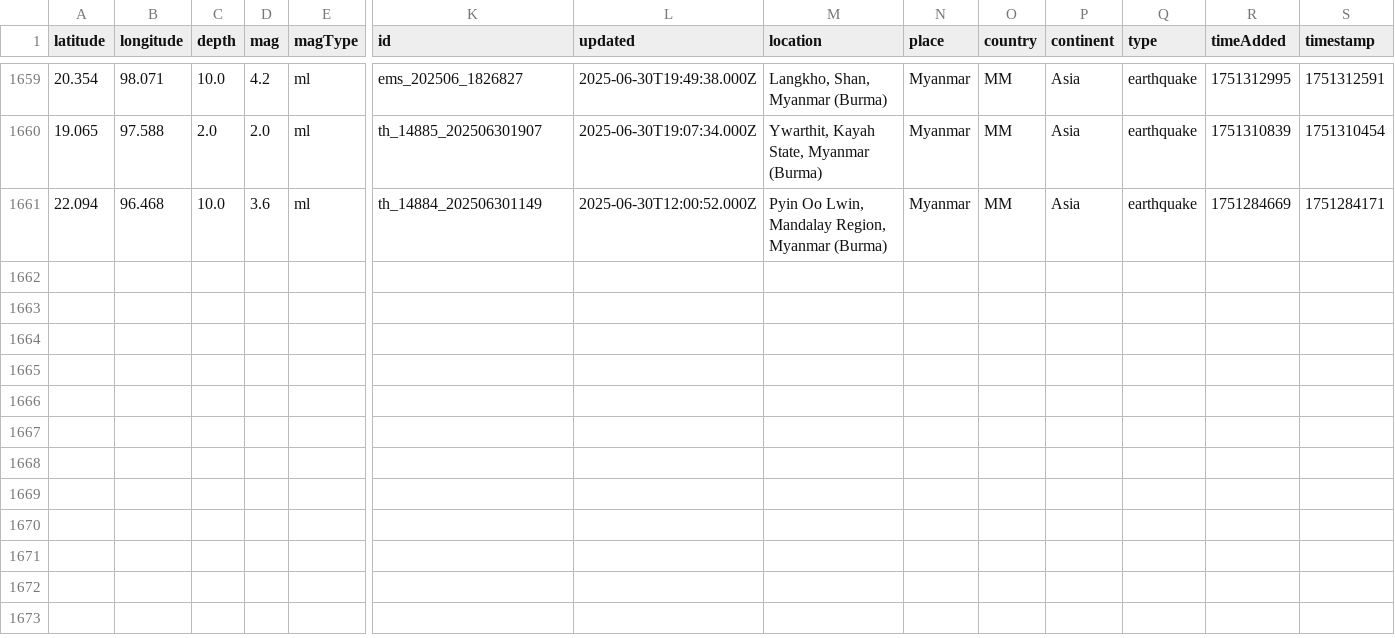
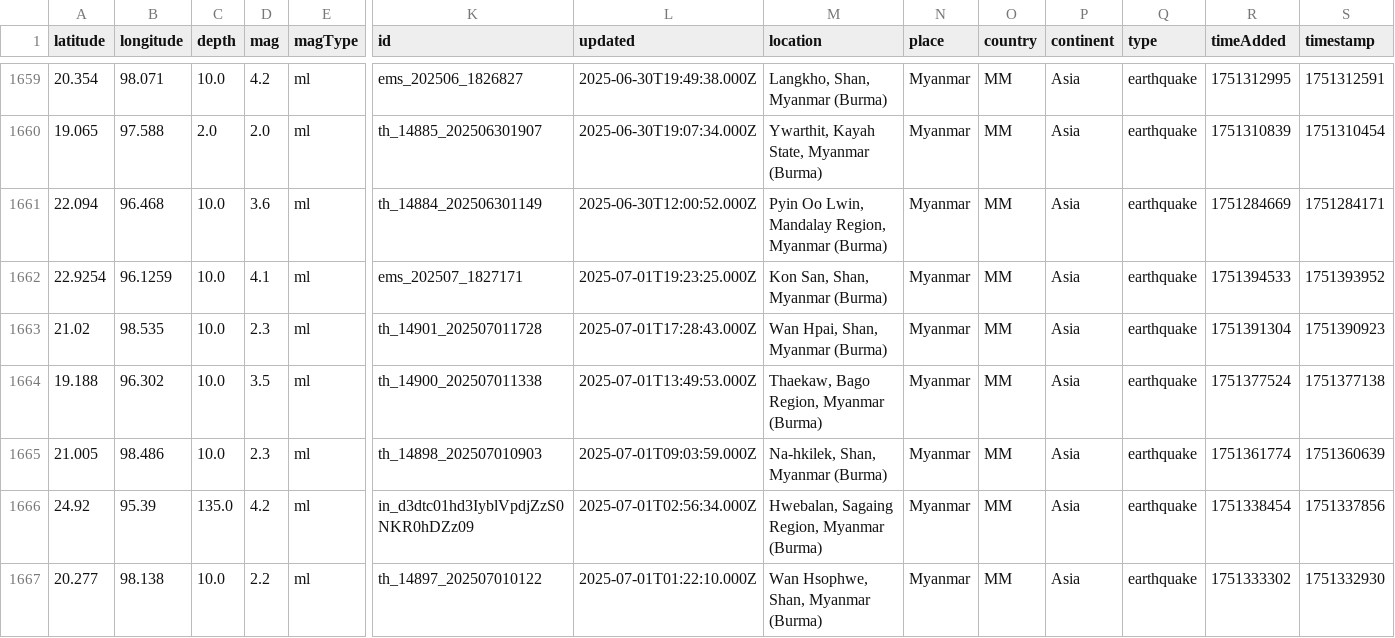
Before and after one commit to akzedevops/mmeqopendata, a CSV file: quake_exports/csv/yearly/earthquakes_2025.csv, drawn as a sheet; only a part is shown, gaps mark what is left out; rows hold the shown columns only; the diff names each change by its address in the sheet, - before the commit and + after, or states it on an @@ line.

```diff
--- a/quake_exports/csv/yearly/earthquakes_2025.csv
+++ b/quake_exports/csv/yearly/earthquakes_2025.csv
+row 1662: 22.9254 | 96.1259 | 10.0 | 4.1 | ml | ems_202507_1827171 | 2025-07-01T19:23:25.000Z | Kon San, Shan, Myanmar (Burma) | Myanmar | MM | Asia | earthquake | 1751394533 | 1751393952
+row 1663: 21.02 | 98.535 | 10.0 | 2.3 | ml | th_14901_202507011728 | 2025-07-01T17:28:43.000Z | Wan Hpai, Shan, Myanmar (Burma) | Myanmar | MM | Asia | earthquake | 1751391304 | 1751390923
+row 1664: 19.188 | 96.302 | 10.0 | 3.5 | ml | th_14900_202507011338 | 2025-07-01T13:49:53.000Z | Thaekaw, Bago Region, Myanmar (Burma) | Myanmar | MM | Asia | earthquake | 1751377524 | 1751377138
+row 1665: 21.005 | 98.486 | 10.0 | 2.3 | ml | th_14898_202507010903 | 2025-07-01T09:03:59.000Z | Na-hkilek, Shan, Myanmar (Burma) | Myanmar | MM | Asia | earthquake | 1751361774 | 1751360639
+row 1666: 24.92 | 95.39 | 135.0 | 4.2 | ml | in_d3dtc01hd3IyblVpdjZzS0NKR0hDZz09 | 2025-07-01T02:56:34.000Z | Hwebalan, Sagaing Region, Myanmar (Burma) | Myanmar | MM | Asia | earthquake | 1751338454 | 1751337856
+row 1667: 20.277 | 98.138 | 10.0 | 2.2 | ml | th_14897_202507010122 | 2025-07-01T01:22:10.000Z | Wan Hsophwe, Shan, Myanmar (Burma) | Myanmar | MM | Asia | earthquake | 1751333302 | 1751332930
```
Also changed, not shown: 5 other files.
